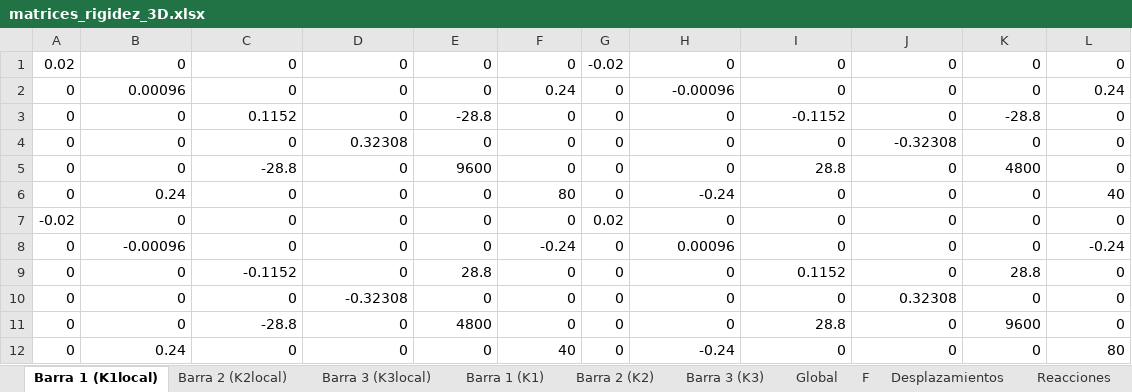
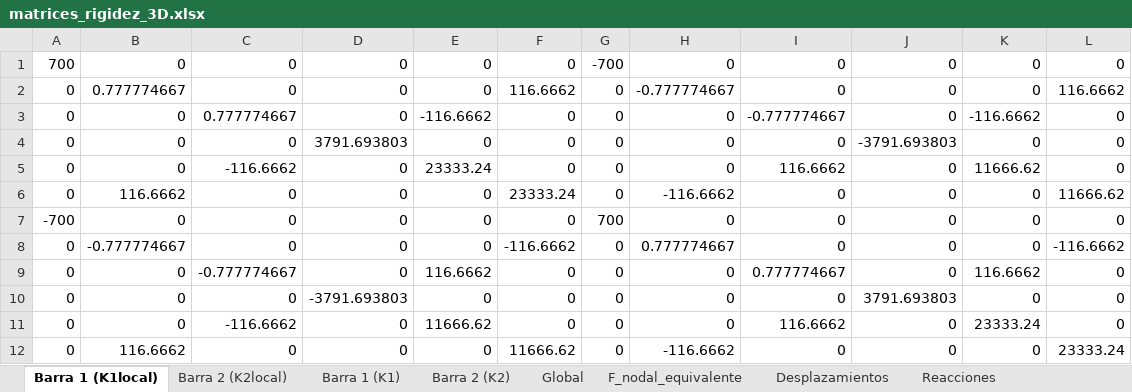
Before and after one commit to Mateodiezq0/rigidez_3D, an Excel workbook: matrices_rigidez_3D.xlsx, sheet Barra 1 (K1local), drawn as a sheet; values as stored, in another font and other column widths than the file's, no borders; the diff names each change by its address in the sheet, - before the commit and + after, or states it on an @@ line.

Commit message:
Refactor barra.py and add new structural test scripts
Refactored core/barra.py to clean up debug prints and unify the local stiffness matrix method as Kloc(). Updated usage in Probandomatrizrott.py. Added new example/test scripts (Probarsap200.py, probandoejessap.py, prueba3D_PROMAXD.py, ultraprueba.py) for various 3D frame configurations and load cases. Updated plot/plot.py to use a more realistic 3D node and bar setup. Removed obsolete testep_distri.py.

```diff
--- a/matrices_rigidez_3D.xlsx (sheet Barra 1 (K1local))
+++ b/matrices_rigidez_3D.xlsx (sheet Barra 1 (K1local))
-sheet tab: Barra 3 (K3)
+sheet tab: F_nodal_equivalente
-sheet tab: Barra 3 (K3local)
-sheet tab: F
@@ sheet tab order changed: Barra 1 (K1local) | Barra 2 (K2local) | Barra 1 (K1) | Barra 2 (K2) | Global | F_nodal_equivalente | Desplazamientos | Reacciones @@
-A1: 0.02
+A1: 700
-G1: -0.02
+G1: -700
-B2: 0.00096
+B2: 0.777774667
-F2: 0.24
+F2: 116.6662
-H2: -0.00096
+H2: -0.777774667
-L2: 0.24
+L2: 116.6662
-C3: 0.1152
+C3: 0.777774667
-E3: -28.8
+E3: -116.6662
-I3: -0.1152
+I3: -0.777774667
-K3: -28.8
+K3: -116.6662
-D4: 0.32308
+D4: 3791.693803
-J4: -0.32308
+J4: -3791.693803
-C5: -28.8
+C5: -116.6662
-E5: 9600
+E5: 23333.24
-I5: 28.8
+I5: 116.6662
-K5: 4800
+K5: 11666.62
-B6: 0.24
+B6: 116.6662
-F6: 80
+F6: 23333.24
-H6: -0.24
+H6: -116.6662
-L6: 40
+L6: 11666.62
-A7: -0.02
+A7: -700
-G7: 0.02
+G7: 700
-B8: -0.00096
+B8: -0.777774667
-F8: -0.24
+F8: -116.6662
-H8: 0.00096
+H8: 0.777774667
-L8: -0.24
+L8: -116.6662
-C9: -0.1152
+C9: -0.777774667
-E9: 28.8
+E9: 116.6662
-I9: 0.1152
+I9: 0.777774667
-K9: 28.8
+K9: 116.6662
-D10: -0.32308
+D10: -3791.693803
-J10: 0.32308
+J10: 3791.693803
-C11: -28.8
+C11: -116.6662
-E11: 4800
+E11: 11666.62
-I11: 28.8
+I11: 116.6662
-K11: 9600
+K11: 23333.24
-B12: 0.24
+B12: 116.6662
-F12: 40
+F12: 11666.62
-H12: -0.24
+H12: -116.6662
-L12: 80
+L12: 23333.24
```
Also changed, not shown: sheet Global, sheet Barra 2 (K2), sheet F_nodal_equivalente, sheet Reacciones, sheet Barra 2 (K2local), sheet Barra 1 (K1), 1 more sheet, other sheet tabs, 8 other files.
